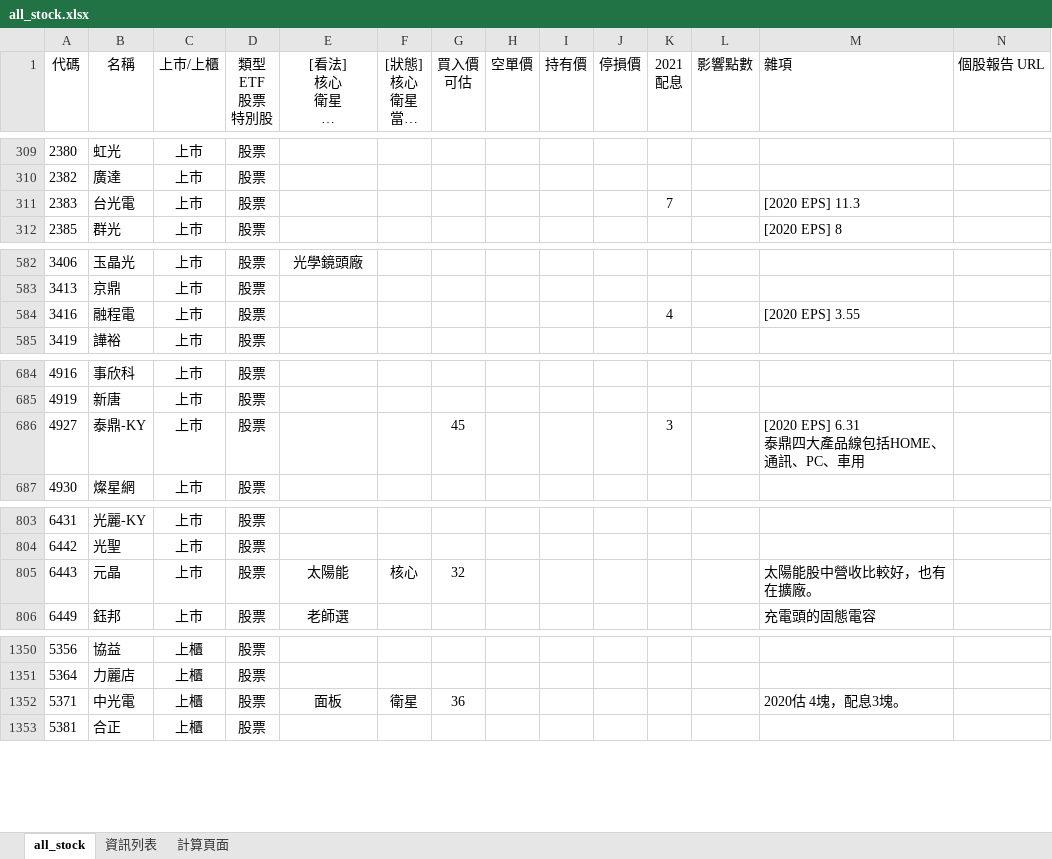
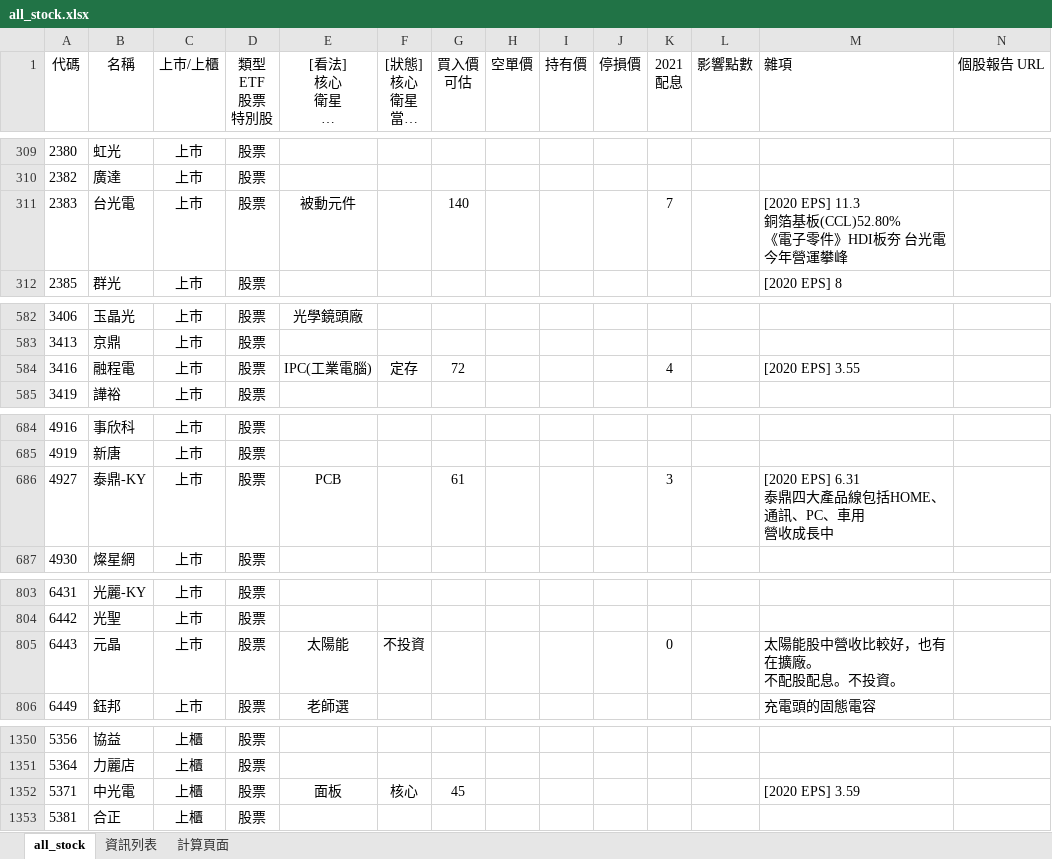
Before and after one commit to kangyangshih/rich_stock, an Excel workbook: all_stock.xlsx, sheet all_stock, drawn as a sheet; only a part is shown, gaps mark what is left out; long unchanged cells end in …; values as stored, in another font and other column widths than the file's, no borders; ↵ is a line break in a cell; the diff covers the shown part only; the diff names each change by its address in the sheet, - before the commit and + after, or states it on an @@ line.

```diff
--- a/all_stock.xlsx (sheet all_stock)
+++ b/all_stock.xlsx (sheet all_stock)
-E311 ([看法] 核心 衛星 定存 老師選 電腦選): (empty)
+E311 ([看法] 核心 衛星 定存 老師選 電腦選): 被動元件
-G311 (買入價 可估): (empty)
+G311 (買入價 可估): 140
-M311 (雜項): [2020 EPS] 11.3
+M311 (雜項): [2020 EPS] 11.3 ↵ 銅箔基板(CCL)52.80% ↵ 《電子零件》HDI板夯 台光電今年營運攀峰
-E584 ([看法] 核心 衛星 定存 老師選 電腦選): (empty)
+E584 ([看法] 核心 衛星 定存 老師選 電腦選): IPC(工業電腦)
-F584 ([狀態] 核心 衛星 當沖多 當沖空 看多 看空): (empty)
+F584 ([狀態] 核心 衛星 當沖多 當沖空 看多 看空): 定存
-G584 (買入價 可估): (empty)
+G584 (買入價 可估): 72
-E686 ([看法] 核心 衛星 定存 老師選 電腦選): (empty)
+E686 ([看法] 核心 衛星 定存 老師選 電腦選): PCB
-G686 (買入價 可估): 45
+G686 (買入價 可估): 61
-M686 (雜項): [2020 EPS] 6.31 ↵ 泰鼎四大產品線包括HOME、通訊、PC、車用
+M686 (雜項): [2020 EPS] 6.31 ↵ 泰鼎四大產品線包括HOME、通訊、PC、車用 ↵ 營收成長中
-F805 ([狀態] 核心 衛星 當沖多 當沖空 看多 看空): 核心
+F805 ([狀態] 核心 衛星 當沖多 當沖空 看多 看空): 不投資
-G805 (買入價 可估): 32
+G805 (買入價 可估): (empty)
-K805 (2021 配息): (empty)
+K805 (2021 配息): 0
-M805 (雜項): 太陽能股中營收比較好，也有在擴廠。
+M805 (雜項): 太陽能股中營收比較好，也有在擴廠。 ↵ 不配股配息。不投資。
-F1352 ([狀態] 核心 衛星 當沖多 當沖空 看多 看空): 衛星
+F1352 ([狀態] 核心 衛星 當沖多 當沖空 看多 看空): 核心
-G1352 (買入價 可估): 36
+G1352 (買入價 可估): 45
-M1352 (雜項): 2020估 4塊，配息3塊。
+M1352 (雜項): [2020 EPS] 3.59
```
Also changed, not shown: 37 edited cells elsewhere in this sheet, 9 other files.
